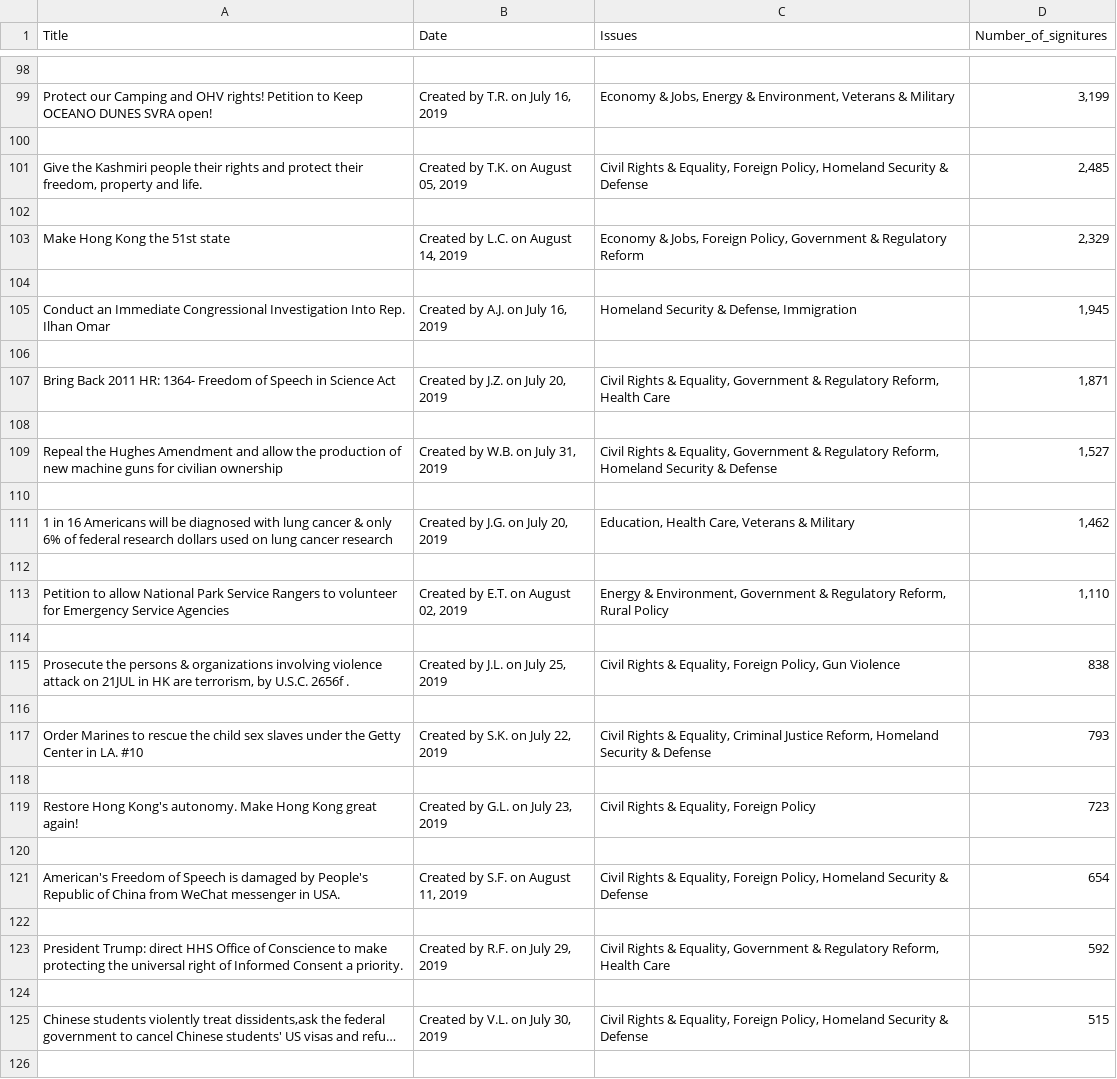
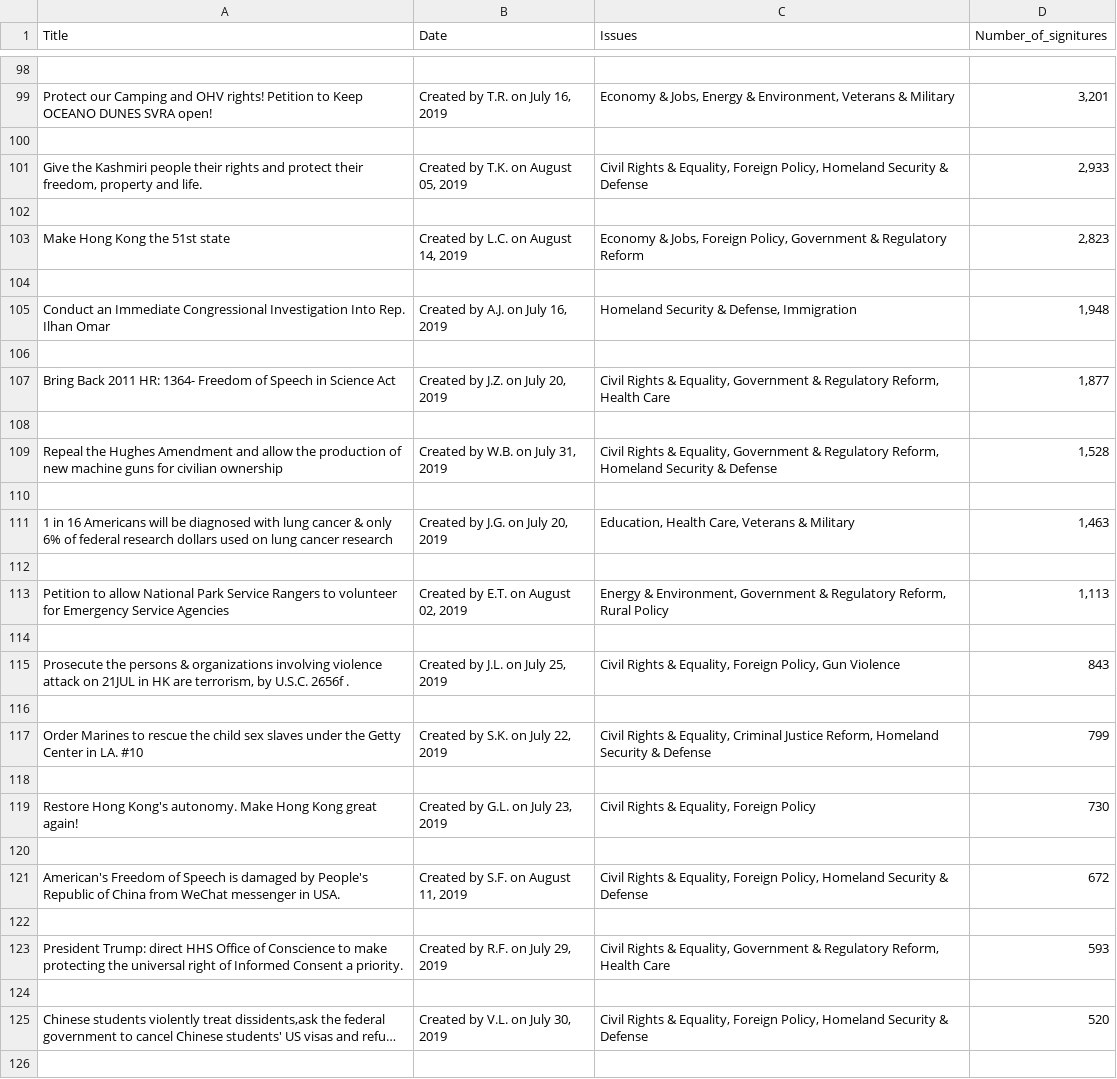
Before and after one commit to yonnie0106/PythonCourse2019, a CSV file: homeworks/hw2/hw2_yeon.csv, drawn as a sheet; only a part is shown, gaps mark what is left out; long unchanged cells end in …; the diff covers the shown part only; the diff names each change by its address in the sheet, - before the commit and + after, or states it on an @@ line.

```diff
--- a/homeworks/hw2/hw2_yeon.csv
+++ b/homeworks/hw2/hw2_yeon.csv
-D99 (Number_of_signitures): 3,199
+D99 (Number_of_signitures): 3,201
-D101 (Number_of_signitures): 2,485
+D101 (Number_of_signitures): 2,933
-D103 (Number_of_signitures): 2,329
+D103 (Number_of_signitures): 2,823
-D105 (Number_of_signitures): 1,945
+D105 (Number_of_signitures): 1,948
-D107 (Number_of_signitures): 1,871
+D107 (Number_of_signitures): 1,877
-D109 (Number_of_signitures): 1,527
+D109 (Number_of_signitures): 1,528
-D111 (Number_of_signitures): 1,462
+D111 (Number_of_signitures): 1,463
-D113 (Number_of_signitures): 1,110
+D113 (Number_of_signitures): 1,113
-D115 (Number_of_signitures): 838
+D115 (Number_of_signitures): 843
-D117 (Number_of_signitures): 793
+D117 (Number_of_signitures): 799
-D119 (Number_of_signitures): 723
+D119 (Number_of_signitures): 730
-D121 (Number_of_signitures): 654
+D121 (Number_of_signitures): 672
-D123 (Number_of_signitures): 592
+D123 (Number_of_signitures): 593
-D125 (Number_of_signitures): 515
+D125 (Number_of_signitures): 520
```
Also changed, not shown: 10 added rows, 10 removed rows and 45 edited cells elsewhere in this file, 1 other file.
